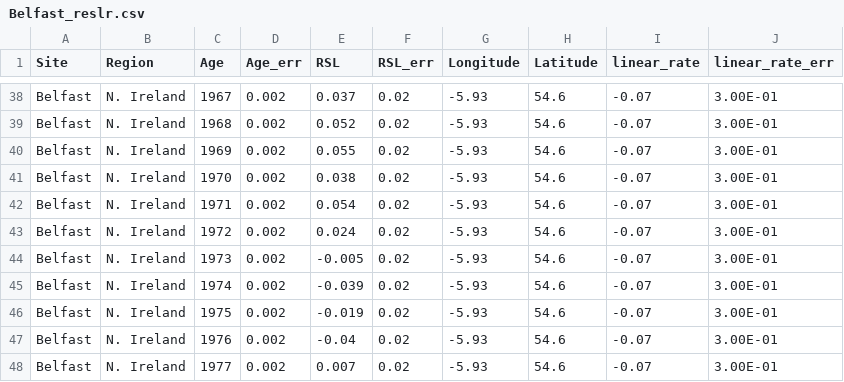
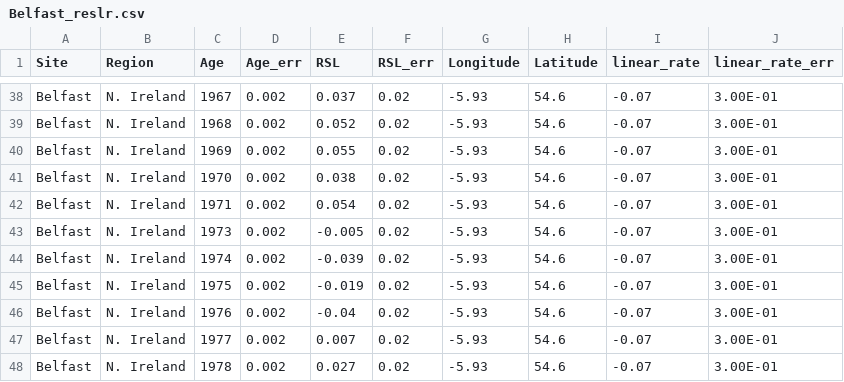
Before and after one commit to PatrickJMcLoughlin/Ireland-Sea-Level, a CSV file: Data/Belfast_reslr.csv, drawn as a sheet; only a part is shown, gaps mark what is left out; the shorter side is filled out with more unchanged rows; the diff names each change by its address in the sheet, - before the commit and + after, or states it on an @@ line.

```diff
--- a/Data/Belfast_reslr.csv
+++ b/Data/Belfast_reslr.csv
-row 43: Belfast | N. Ireland | 1972 | 0.002 | 0.024 | 0.02 | -5.93 | 54.6 | -0.07 | 3.00E-01
```
Also changed, not shown: Data/Malin_Head_reslr.csv, 3 other files.
